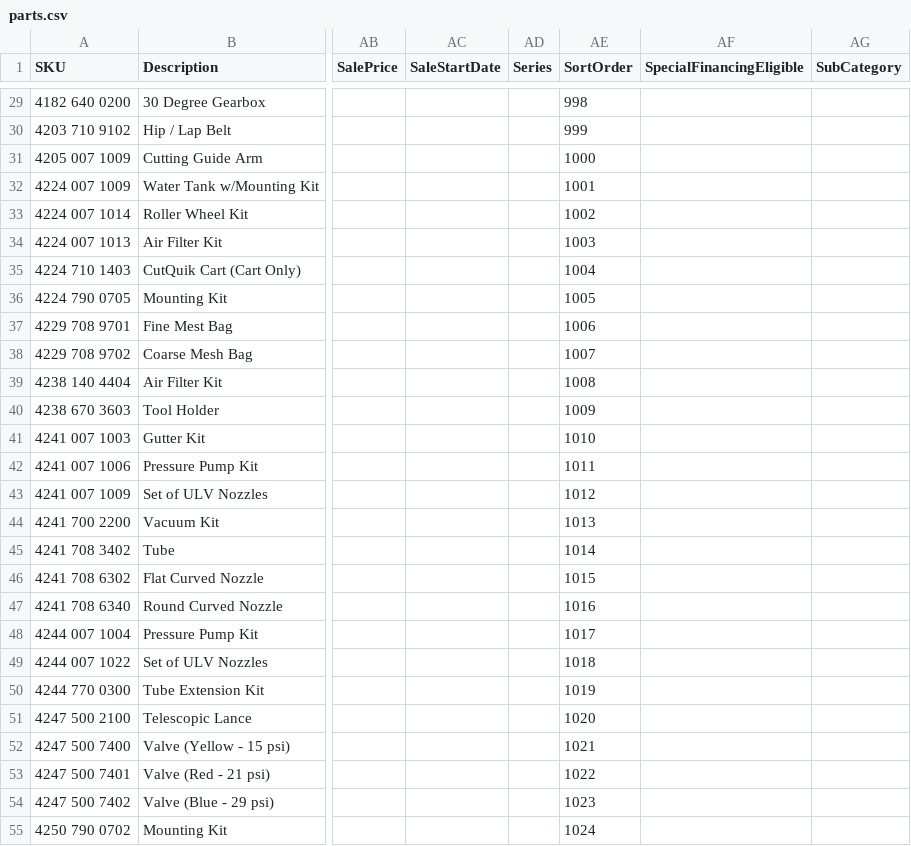
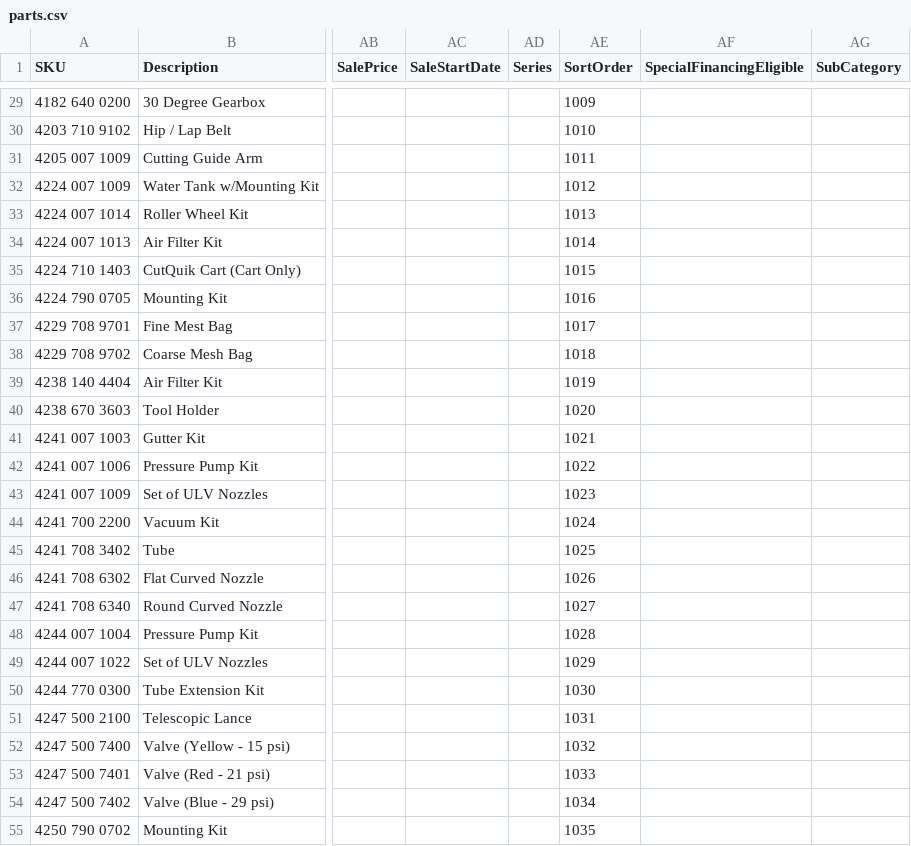
Before and after one commit to WestEndPower/stihl-battery-configurator, a CSV file: data/parts.csv, drawn as a sheet; only a part is shown, gaps mark what is left out; the diff covers the shown part only; the diff names each change by its address in the sheet, - before the commit and + after, or states it on an @@ line.

```diff
--- a/data/parts.csv
+++ b/data/parts.csv
-AE29 (SortOrder): 998
+AE29 (SortOrder): 1009
-AE30 (SortOrder): 999
+AE30 (SortOrder): 1010
-AE31 (SortOrder): 1000
+AE31 (SortOrder): 1011
-AE32 (SortOrder): 1001
+AE32 (SortOrder): 1012
-AE33 (SortOrder): 1002
+AE33 (SortOrder): 1013
-AE34 (SortOrder): 1003
+AE34 (SortOrder): 1014
-AE35 (SortOrder): 1004
+AE35 (SortOrder): 1015
-AE36 (SortOrder): 1005
+AE36 (SortOrder): 1016
-AE37 (SortOrder): 1006
+AE37 (SortOrder): 1017
-AE38 (SortOrder): 1007
+AE38 (SortOrder): 1018
-AE39 (SortOrder): 1008
+AE39 (SortOrder): 1019
-AE40 (SortOrder): 1009
+AE40 (SortOrder): 1020
-AE41 (SortOrder): 1010
+AE41 (SortOrder): 1021
-AE42 (SortOrder): 1011
+AE42 (SortOrder): 1022
-AE43 (SortOrder): 1012
+AE43 (SortOrder): 1023
-AE44 (SortOrder): 1013
+AE44 (SortOrder): 1024
-AE45 (SortOrder): 1014
+AE45 (SortOrder): 1025
-AE46 (SortOrder): 1015
+AE46 (SortOrder): 1026
-AE47 (SortOrder): 1016
+AE47 (SortOrder): 1027
-AE48 (SortOrder): 1017
+AE48 (SortOrder): 1028
-AE49 (SortOrder): 1018
+AE49 (SortOrder): 1029
-AE50 (SortOrder): 1019
+AE50 (SortOrder): 1030
-AE51 (SortOrder): 1020
+AE51 (SortOrder): 1031
-AE52 (SortOrder): 1021
+AE52 (SortOrder): 1032
-AE53 (SortOrder): 1022
+AE53 (SortOrder): 1033
-AE54 (SortOrder): 1023
+AE54 (SortOrder): 1034
-AE55 (SortOrder): 1024
+AE55 (SortOrder): 1035
```
Also changed, not shown: 65 edited cells elsewhere in this file, data/accessories.csv, data/attachments.csv, 1 other file.
